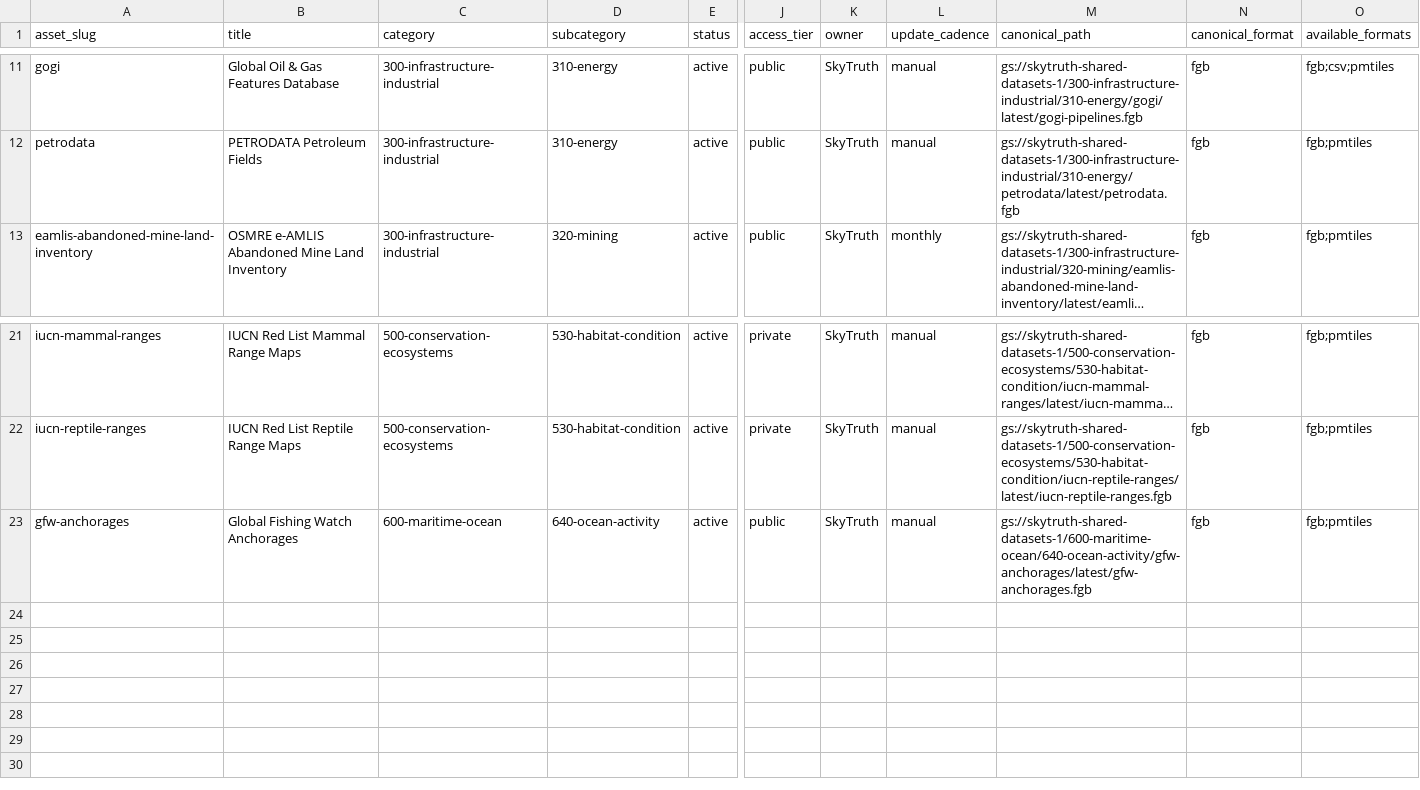
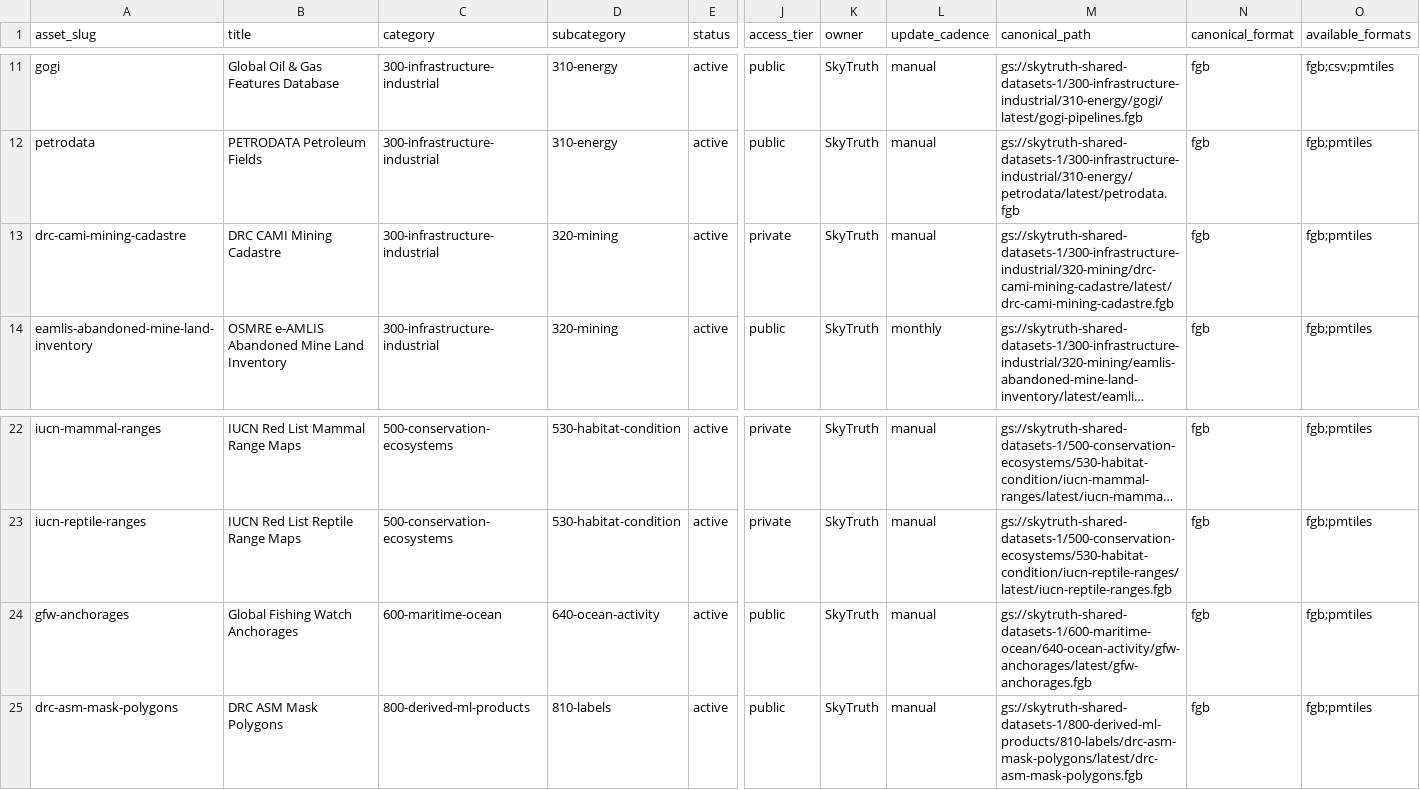
Before and after one commit to SkyTruth/shared-datasets-1, a CSV file: catalog/shared-datasets-catalog.csv, drawn as a sheet; only a part is shown, gaps mark what is left out; long unchanged cells end in …; rows hold the shown columns only; the diff names each change by its address in the sheet, - before the commit and + after, or states it on an @@ line.

Commit message:
Add DRC ASM mask polygon dataset (#116)
* Add DRC ASM mask polygon dataset metadata

* oops

* Regenerate catalog for CAMI mining cadastre draft

```diff
--- a/catalog/shared-datasets-catalog.csv
+++ b/catalog/shared-datasets-catalog.csv
+row 13: drc-cami-mining-cadastre | DRC CAMI Mining Cadastre | 300-infrastructure-industrial | 320-mining | active | private | SkyTruth | manual | gs://skytruth-shared-datasets-1/300-infrastructure-industrial/320-mining/drc-cami-mining-cadastre/latest/drc-cami-mining-cadastre.fgb | fgb | fgb;pmtiles
+row 25: drc-asm-mask-polygons | DRC ASM Mask Polygons | 800-derived-ml-products | 810-labels | active | public | SkyTruth | manual | gs://skytruth-shared-datasets-1/800-derived-ml-products/810-labels/drc-asm-mask-polygons/latest/drc-asm-mask-polygons.fgb | fgb | fgb;pmtiles
```
Also changed, not shown: 3 other files.
